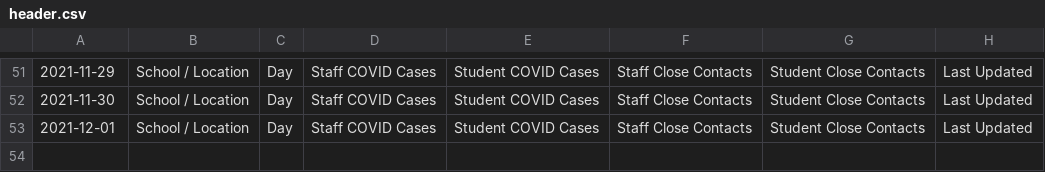
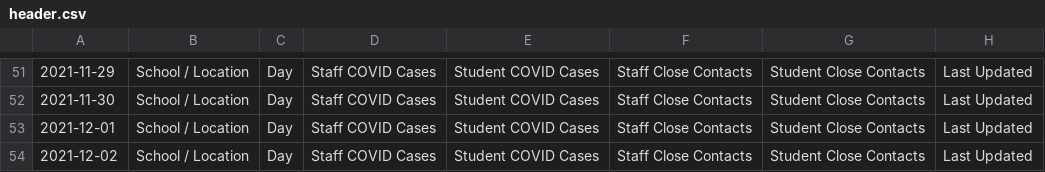
Before and after one commit to packdl/bcsd-covid-dashboard, a CSV file: output/header.csv, drawn as a sheet; only a part is shown, gaps mark what is left out.

```diff
--- a/output/header.csv
+++ b/output/header.csv
@@ -53 +53,2 @@
 2021-12-01,School / Location,Day,Staff COVID Cases,Student COVID Cases,Staff Close Contacts,Student Close Contacts,Last Updated
+2021-12-02,School / Location,Day,Staff COVID Cases,Student COVID Cases,Staff Close Contacts,Student Close Contacts,Last Updated
```
Also changed, not shown: output/data.csv.
